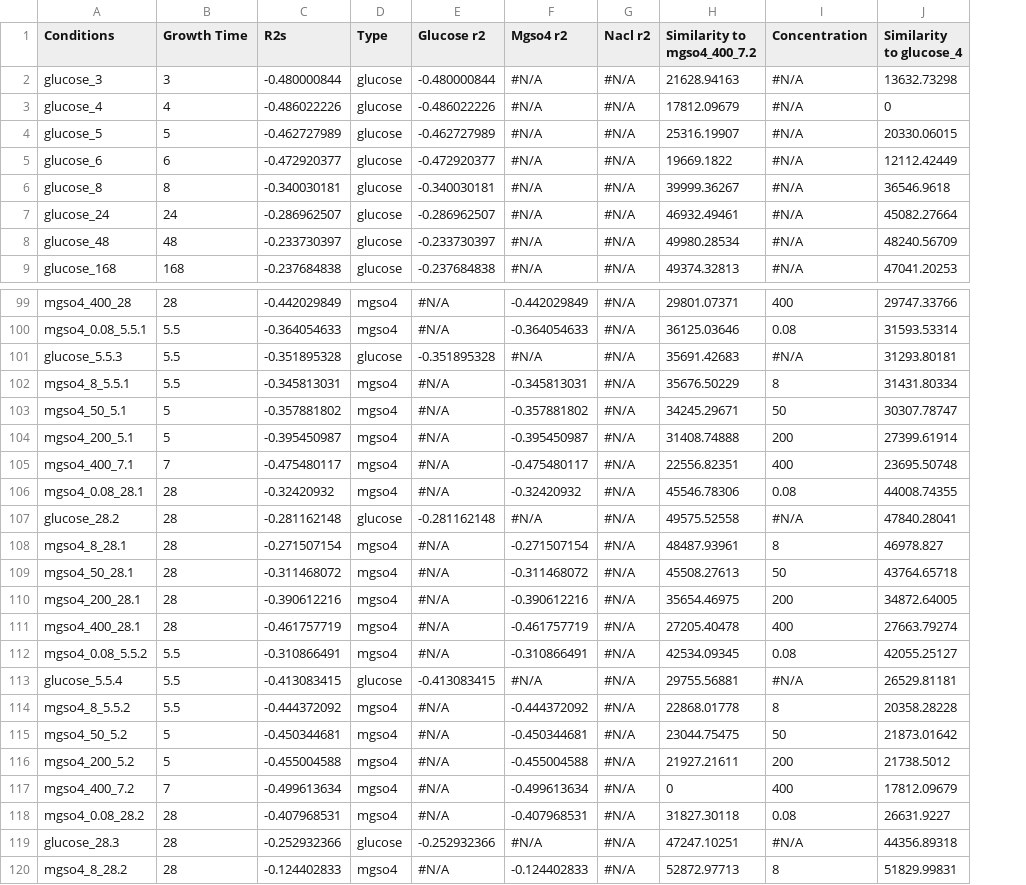
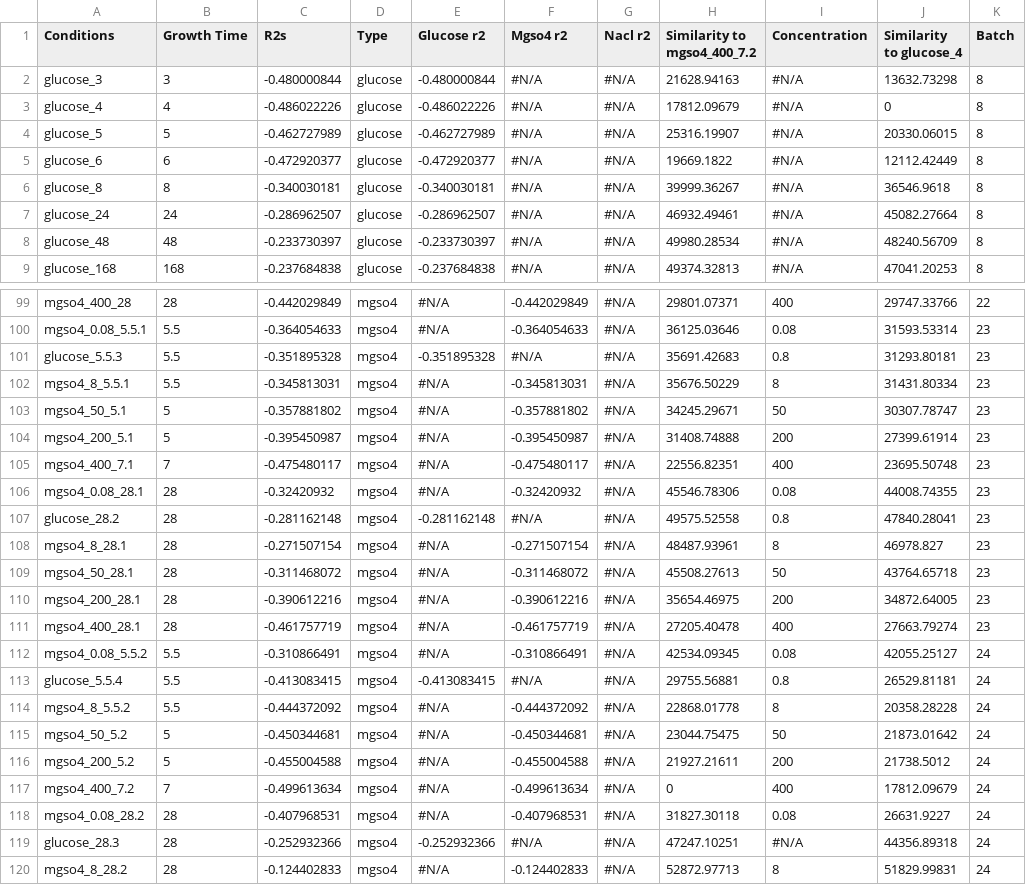
Before and after one commit to sysemenova/ExpressionEvolution, a CSV file: rel06r2cs.csv, drawn as a sheet; only a part is shown, gaps mark what is left out; the diff covers the shown part only; the diff names each change by its address in the sheet, - before the commit and + after, or states it on an @@ line.

```diff
--- a/rel06r2cs.csv
+++ b/rel06r2cs.csv
+column K (Batch), rows 2-9: all 8; rows 99-120: 22 | 23 | 23 | 23 | 23 | 23 | 23 | 23 | 23 | 23 | 23 | 23 | 23 | 24 | 24 | 24 | 24 | 24 | 24 | 24 | 24 | 24
-D101 (Type): glucose
+D101 (Type): mgso4
-I101 (Concentration): #N/A
+I101 (Concentration): 0.8
-D107 (Type): glucose
+D107 (Type): mgso4
-I107 (Concentration): #N/A
+I107 (Concentration): 0.8
-D113 (Type): glucose
+D113 (Type): mgso4
-I113 (Concentration): #N/A
+I113 (Concentration): 0.8
-D119 (Type): glucose
+D119 (Type): mgso4
```
Also changed, not shown: 16 edited cells elsewhere in this file, 7 other files.
